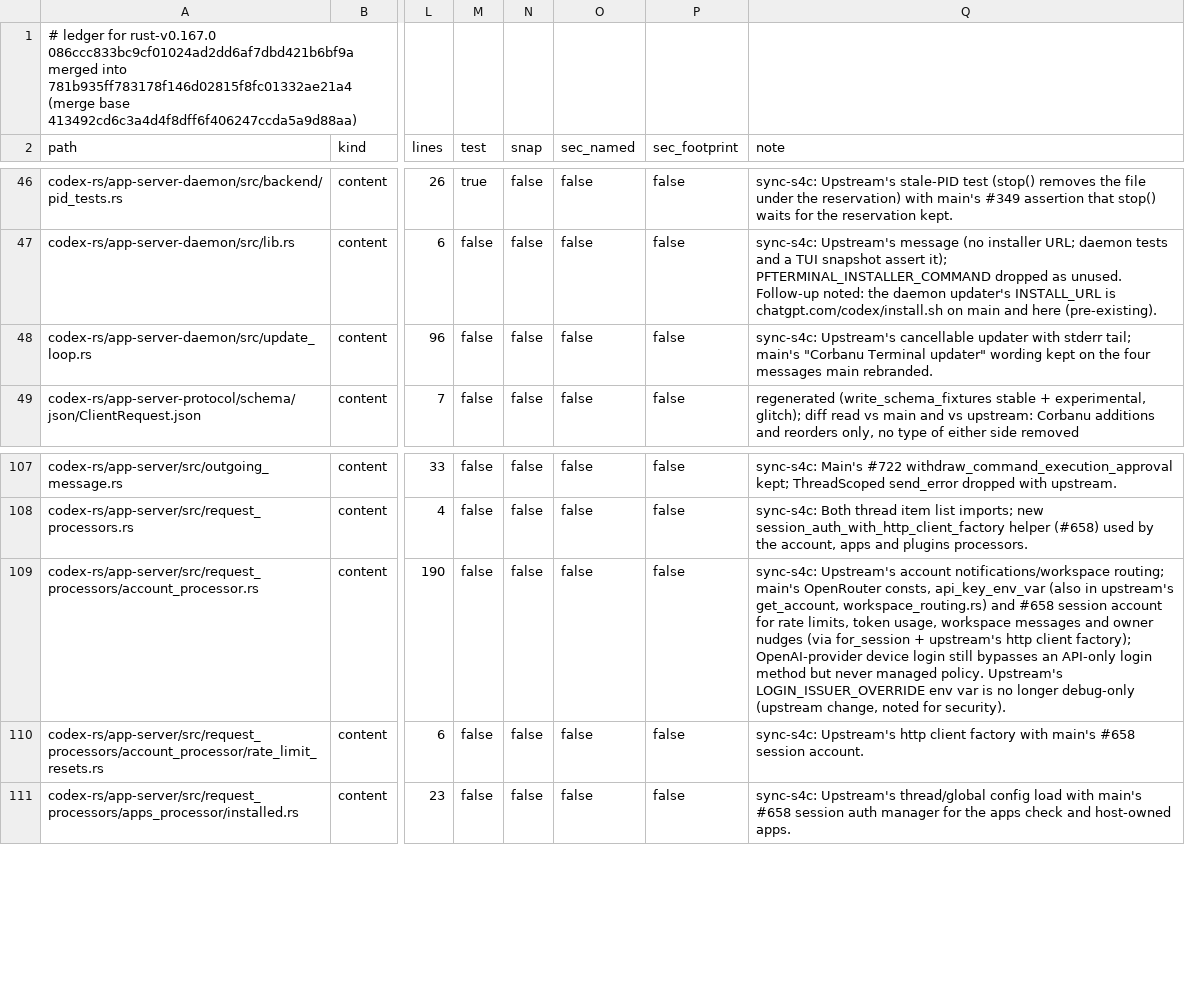
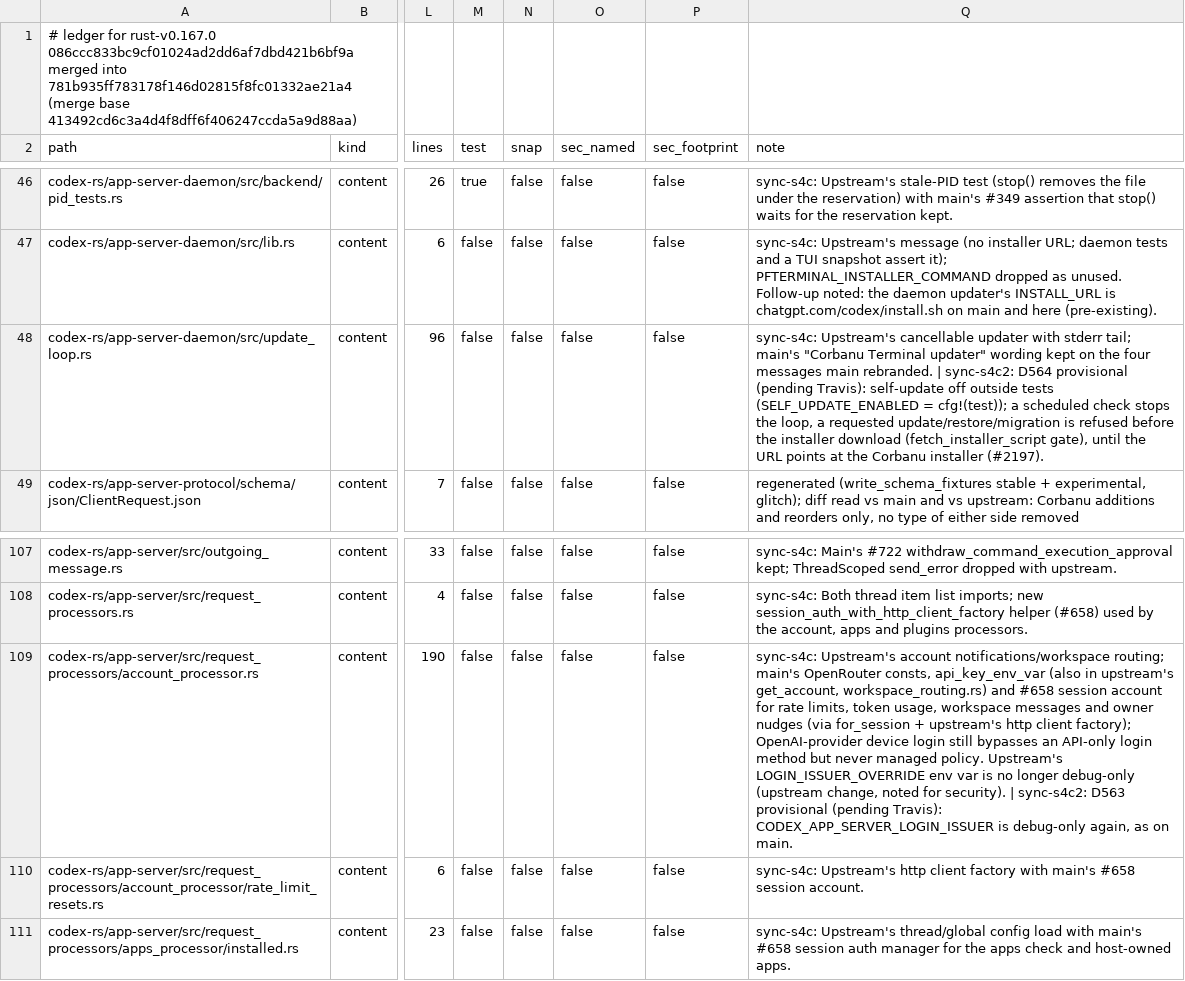
Before and after one commit to CorbanuCore/CorbanuTerminal, a TSV file: docs/management/upstreamSync/ledger-rust-v0.167.0.tsv, drawn as a sheet; only a part is shown, gaps mark what is left out; the diff names each change by its address in the sheet, - before the commit and + after, or states it on an @@ line.

Commit message:
Upstream sync: D563/D564 provisional — login-issuer override debug-only again; daemon self-update off until it points at the Corbanu installer

```diff
--- a/docs/management/upstreamSync/ledger-rust-v0.167.0.tsv
+++ b/docs/management/upstreamSync/ledger-rust-v0.167.0.tsv
-Q48 (note): …main rebranded.
+Q48 (note): …main rebranded. | sync-s4c2: D564 provisional (pending Travis): self-update off outside tests (SELF_UPDATE_ENABLED = cfg!(test)); a scheduled check stops the loop, a requested update/restore/migration is refused before the installer download (fetch_installer_script gate), until the URL points at the Corbanu installer (#2197).
-Q109 (note): …for security).
+Q109 (note): …for security). | sync-s4c2: D563 provisional (pending Travis): CODEX_APP_SERVER_LOGIN_ISSUER is debug-only again, as on main.
```
Also changed, not shown: 3 other files.
